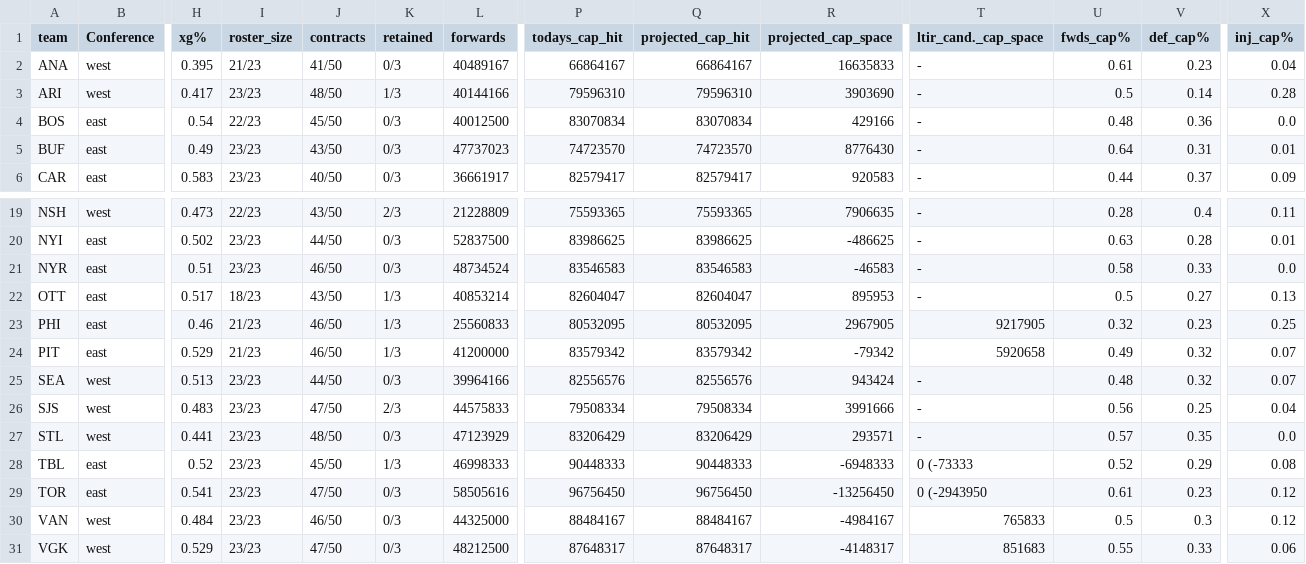
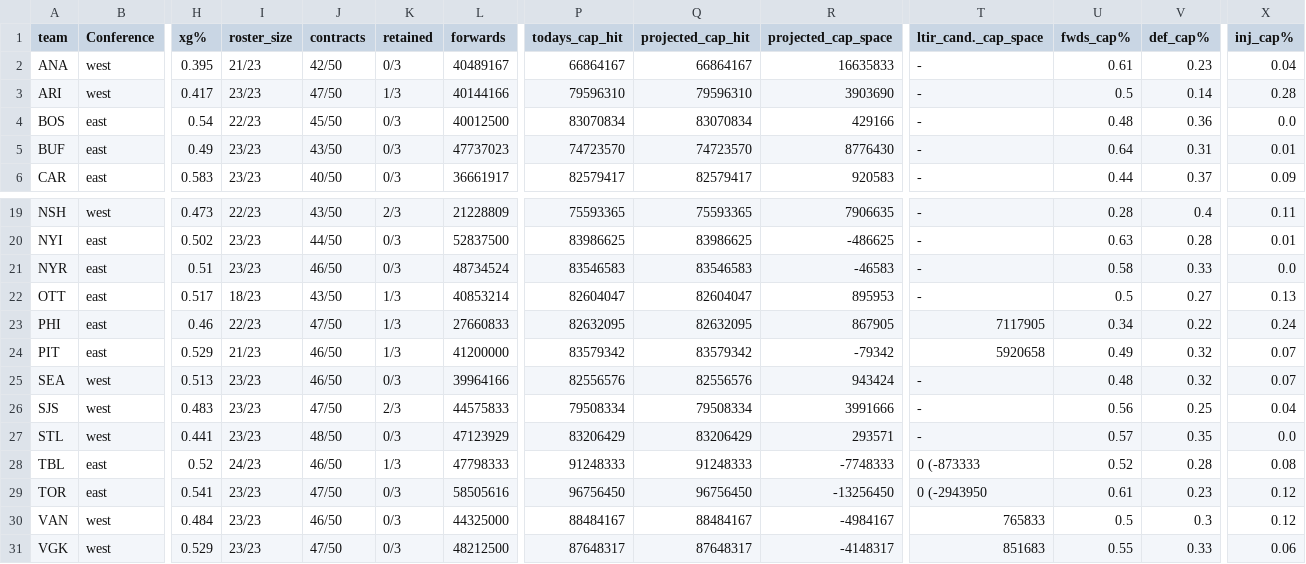
Before and after one commit to cassario/matchupData, a CSV file: current_salary_cap_snapshot.csv, drawn as a sheet; only a part is shown, gaps mark what is left out; the diff names each change by its address in the sheet, - before the commit and + after, or states it on an @@ line.

```diff
--- a/current_salary_cap_snapshot.csv
+++ b/current_salary_cap_snapshot.csv
-J2 (contracts): 41/50
+J2 (contracts): 42/50
-J3 (contracts): 48/50
+J3 (contracts): 47/50
-I23 (roster_size): 21/23
+I23 (roster_size): 22/23
-J23 (contracts): 46/50
+J23 (contracts): 47/50
-L23 (forwards): 25560833
+L23 (forwards): 27660833
-P23 (todays_cap_hit): 80532095
+P23 (todays_cap_hit): 82632095
-Q23 (projected_cap_hit): 80532095
+Q23 (projected_cap_hit): 82632095
-R23 (projected_cap_space): 2967905
+R23 (projected_cap_space): 867905
-T23 (ltir_cand._cap_space): 9217905
+T23 (ltir_cand._cap_space): 7117905
-U23 (fwds_cap%): 0.32
+U23 (fwds_cap%): 0.34
-V23 (def_cap%): 0.23
+V23 (def_cap%): 0.22
-X23 (inj_cap%): 0.25
+X23 (inj_cap%): 0.24
-J25 (contracts): 44/50
+J25 (contracts): 46/50
-I28 (roster_size): 23/23
+I28 (roster_size): 24/23
-J28 (contracts): 45/50
+J28 (contracts): 46/50
-L28 (forwards): 46998333
+L28 (forwards): 47798333
-P28 (todays_cap_hit): 90448333
+P28 (todays_cap_hit): 91248333
-Q28 (projected_cap_hit): 90448333
+Q28 (projected_cap_hit): 91248333
-R28 (projected_cap_space): -6948333
+R28 (projected_cap_space): -7748333
-T28 (ltir_cand._cap_space): 0 (-73333
+T28 (ltir_cand._cap_space): 0 (-873333
-V28 (def_cap%): 0.29
+V28 (def_cap%): 0.28
```
Also changed, not shown: bdf3.csv, current_contracts.csv, 4 other files.
